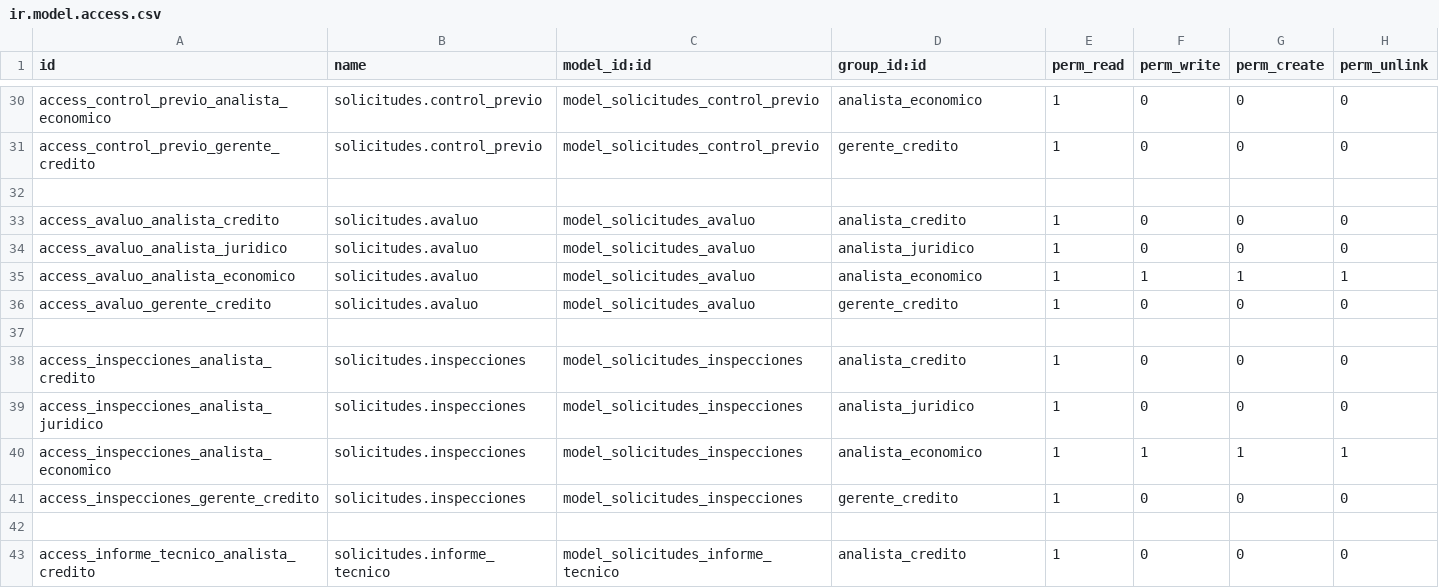
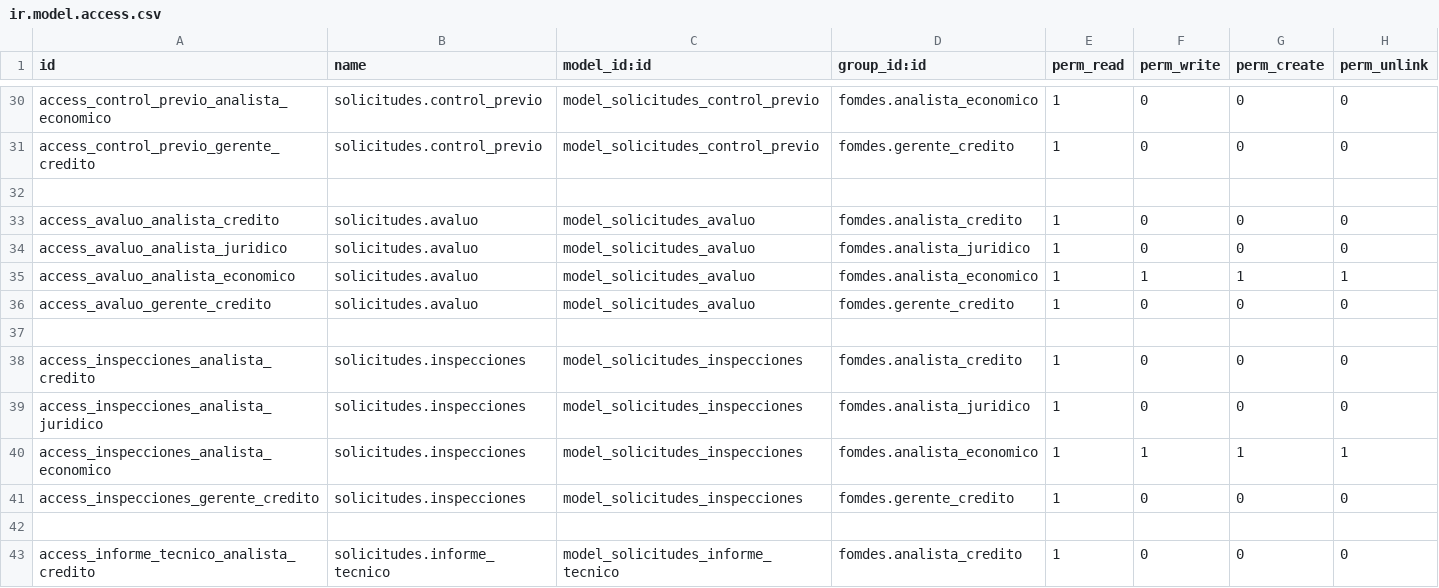
Before and after one commit to morenomeccia/tinjaca, a CSV file: addons/solicitudes/security/ir.model.access.csv, drawn as a sheet; only a part is shown, gaps mark what is left out; the diff covers the shown part only; the diff names each change by its address in the sheet, - before the commit and + after, or states it on an @@ line.

```diff
--- a/addons/solicitudes/security/ir.model.access.csv
+++ b/addons/solicitudes/security/ir.model.access.csv
-D30 (group_id:id): analista_economico
+D30 (group_id:id): fomdes.analista_economico
-D31 (group_id:id): gerente_credito
+D31 (group_id:id): fomdes.gerente_credito
-D33 (group_id:id): analista_credito
+D33 (group_id:id): fomdes.analista_credito
-D34 (group_id:id): analista_juridico
+D34 (group_id:id): fomdes.analista_juridico
-D35 (group_id:id): analista_economico
+D35 (group_id:id): fomdes.analista_economico
-D36 (group_id:id): gerente_credito
+D36 (group_id:id): fomdes.gerente_credito
-D38 (group_id:id): analista_credito
+D38 (group_id:id): fomdes.analista_credito
-D39 (group_id:id): analista_juridico
+D39 (group_id:id): fomdes.analista_juridico
-D40 (group_id:id): analista_economico
+D40 (group_id:id): fomdes.analista_economico
-D41 (group_id:id): gerente_credito
+D41 (group_id:id): fomdes.gerente_credito
-D43 (group_id:id): analista_credito
+D43 (group_id:id): fomdes.analista_credito
```
Also changed, not shown: 49 edited cells elsewhere in this file, addons/politicas/security/ir.model.access.csv, 10 other files.
